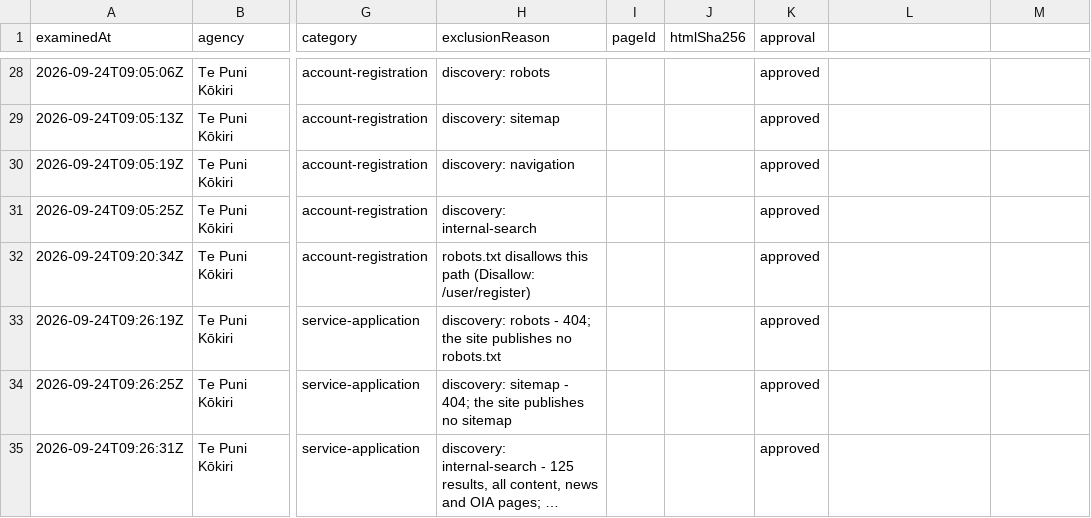
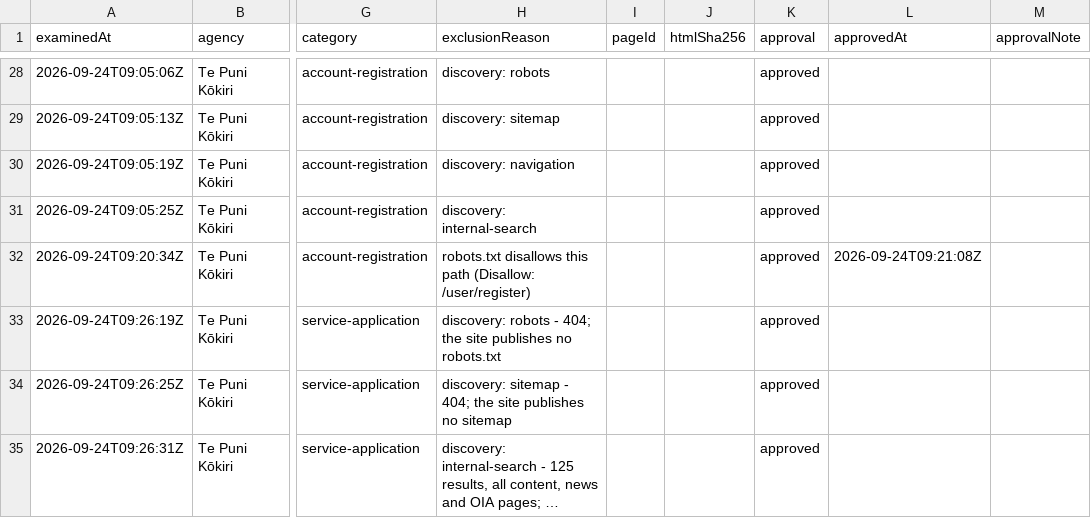
Before and after one commit to rukshanm123-art/formfair, a CSV file: evaluation/provenance/selection-ledger.csv, drawn as a sheet; only a part is shown, gaps mark what is left out; long unchanged cells end in …; the diff covers the shown part only; the diff names each change by its address in the sheet, - before the commit and + after, or states it on an @@ line.

Commit message:
Publish the approval reasoning and the permissions it rests on
Amendment 38, a publication-only correction. No request was made, nothing was
recaptured, and no outcome, candidate set, category or selected page changed.

Approving the third corpus page is what exposed this. `c-0441`'s inclusion
evidence flagged a category question for review, and the note that resolved
it - citing Amendment 29, which had classified that exact page as a
service-application candidate two days before the capture - was recorded only
in the untracked log. The published ledger therefore carried the doubt and not
its answer, which is worse than carrying neither: a reader could see the
objection and nothing addressing it.

The same gap ran the other way for permissions. Every request in this scan is
authorised by a robots observation and none was published. `r-0029`, the HTTP
404 that permitted the NZSIS capture under RFC 9309 section 2.3.1.3, was
reachable in the tracked files only as prose inside another record's evidence
text, where it happened to be mentioned.

So: `selection-ledger.csv` gains `approvedAt` and `approvalNote` after
`approval`; `provenance.json` gains a sanitised `robotsChecks` record per
check; and active candidate sets publish `approvalNote`, as superseded ones
already did.

The response body is never published - neither `body` nor the copy of it that
`classifyRepresentation` returns as `representation.text` for a valid robots
file. The representation is rebuilt field by field rather than spread, so a
field added to the classifier later cannot silently begin publishing content.

Seven tests hold it. One of them started out asserting that the substring
`<form` never appears, which the real ledger legitimately contains twice -
both `d-0307` and `c-0441` explain that the extractor miscounted because the
controls are not inside any `<form>` element. A test that fails on correct
data is a false guarantee, so it now looks for what prose cannot produce: a
doctype, a root element, a closing structural tag, or a tag with attributes.

No capture tag: browser behaviour, retrieval, pacing and the permit boundary
are untouched.

```diff
--- a/evaluation/provenance/selection-ledger.csv
+++ b/evaluation/provenance/selection-ledger.csv
-L1: (empty)
+L1: approvedAt
-M1: (empty)
+M1: approvalNote
-L32 (approvedAt): (empty)
+L32 (approvedAt): 2026-09-24T09:21:08Z
```
Also changed, not shown: 21 edited cells elsewhere in this file, 6 other files.
